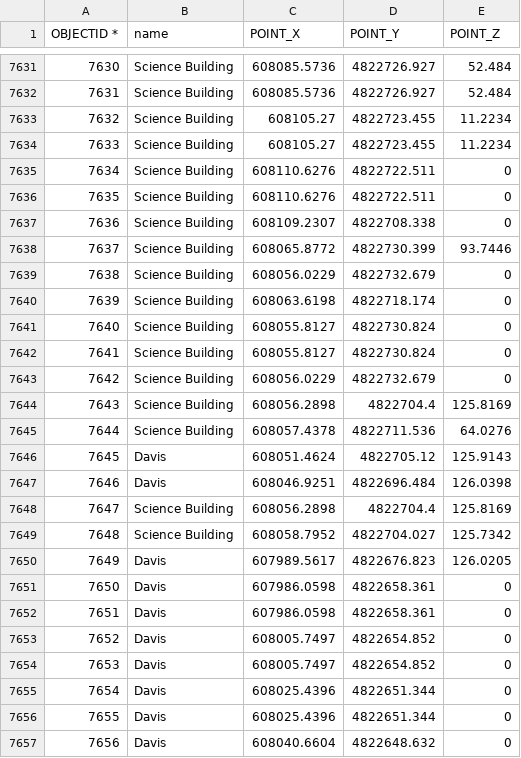
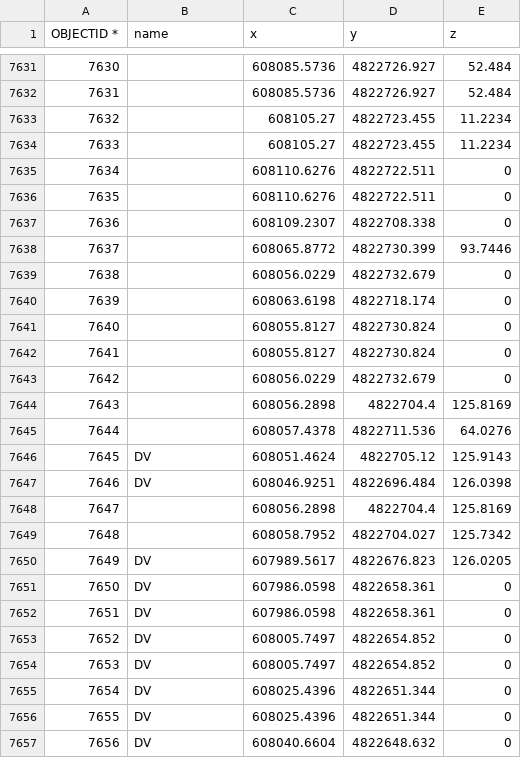
Before and after one commit to chris112255/campus-router-utm, a CSV file: points.csv, drawn as a sheet; only a part is shown, gaps mark what is left out; the diff covers the shown part only.

Commit message:
using points file now

```diff
--- a/points.csv
+++ b/points.csv
@@ -1 +1 @@
-OBJECTID *,name,POINT_X,POINT_Y,POINT_Z
+OBJECTID *,name,x,y,z
@@ -7631,27 +7631,27 @@
-7630,Science Building,608085.5736,4822726.927,52.484
-7631,Science Building,608085.5736,4822726.927,52.484
-7632,Science Building,608105.27,4822723.455,11.2234
-7633,Science Building,608105.27,4822723.455,11.2234
-7634,Science Building,608110.6276,4822722.511,0
-7635,Science Building,608110.6276,4822722.511,0
-7636,Science Building,608109.2307,4822708.338,0
-7637,Science Building,608065.8772,4822730.399,93.7446
-7638,Science Building,608056.0229,4822732.679,0
-7639,Science Building,608063.6198,4822718.174,0
-7640,Science Building,608055.8127,4822730.824,0
-7641,Science Building,608055.8127,4822730.824,0
-7642,Science Building,608056.0229,4822732.679,0
-7643,Science Building,608056.2898,4822704.4,125.8169
-7644,Science Building,608057.4378,4822711.536,64.0276
-7645,Davis,608051.4624,4822705.12,125.9143
-7646,Davis,608046.9251,4822696.484,126.0398
-7647,Science Building,608056.2898,4822704.4,125.8169
-7648,Science Building,608058.7952,4822704.027,125.7342
-7649,Davis,607989.5617,4822676.823,126.0205
-7650,Davis,607986.0598,4822658.361,0
-7651,Davis,607986.0598,4822658.361,0
-7652,Davis,608005.7497,4822654.852,0
-7653,Davis,608005.7497,4822654.852,0
-7654,Davis,608025.4396,4822651.344,0
-7655,Davis,608025.4396,4822651.344,0
-7656,Davis,608040.6604,4822648.632,0
+7630,,608085.5736,4822726.927,52.484
+7631,,608085.5736,4822726.927,52.484
+7632,,608105.27,4822723.455,11.2234
+7633,,608105.27,4822723.455,11.2234
+7634,,608110.6276,4822722.511,0
+7635,,608110.6276,4822722.511,0
+7636,,608109.2307,4822708.338,0
+7637,,608065.8772,4822730.399,93.7446
+7638,,608056.0229,4822732.679,0
+7639,,608063.6198,4822718.174,0
+7640,,608055.8127,4822730.824,0
+7641,,608055.8127,4822730.824,0
+7642,,608056.0229,4822732.679,0
+7643,,608056.2898,4822704.4,125.8169
+7644,,608057.4378,4822711.536,64.0276
+7645,DV,608051.4624,4822705.12,125.9143
+7646,DV,608046.9251,4822696.484,126.0398
+7647,,608056.2898,4822704.4,125.8169
+7648,,608058.7952,4822704.027,125.7342
+7649,DV,607989.5617,4822676.823,126.0205
+7650,DV,607986.0598,4822658.361,0
+7651,DV,607986.0598,4822658.361,0
+7652,DV,608005.7497,4822654.852,0
+7653,DV,608005.7497,4822654.852,0
+7654,DV,608025.4396,4822651.344,0
+7655,DV,608025.4396,4822651.344,0
+7656,DV,608040.6604,4822648.632,0
```
Also changed, not shown: 67 edited cells elsewhere in this file, 2 other files.
